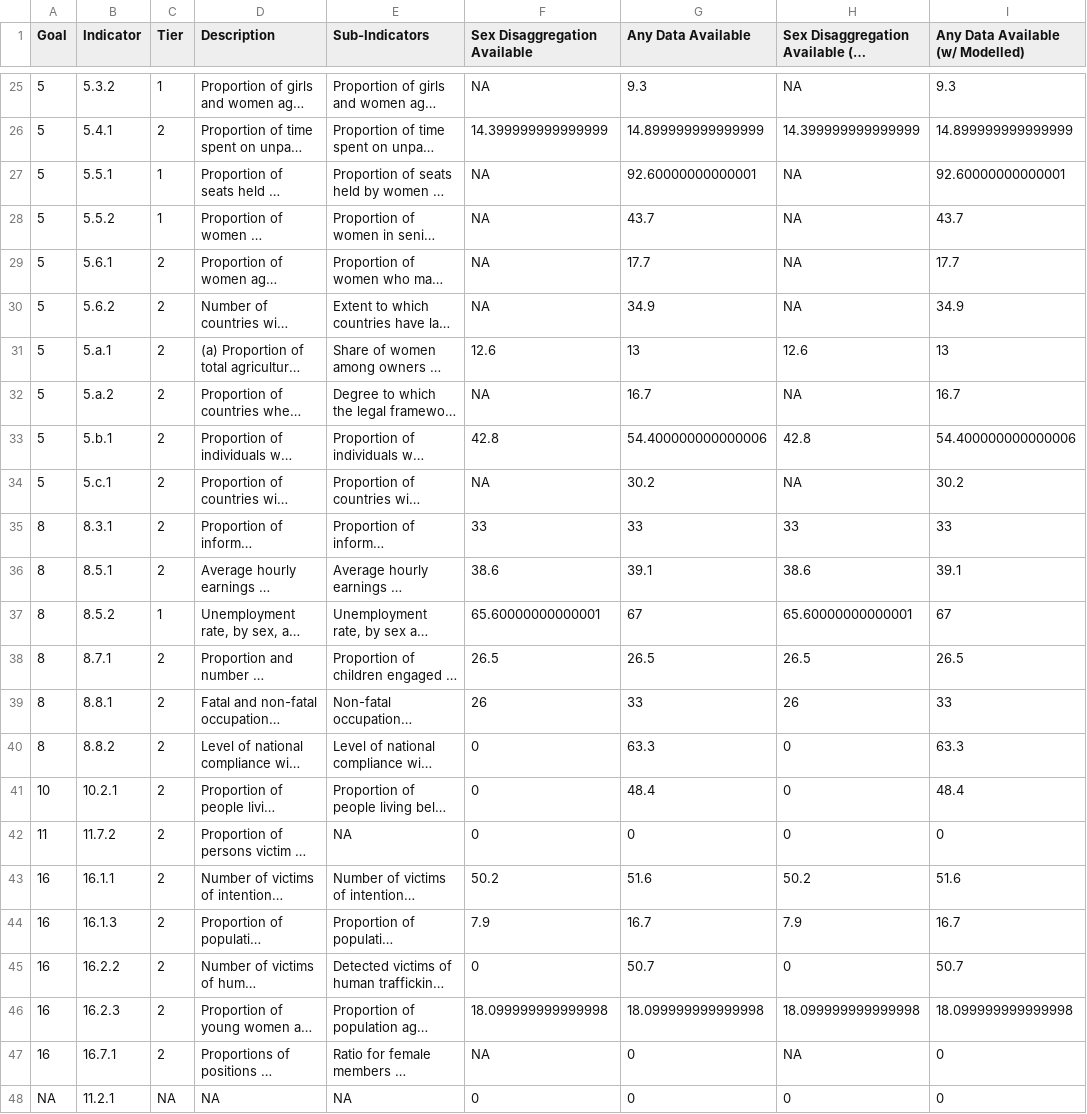
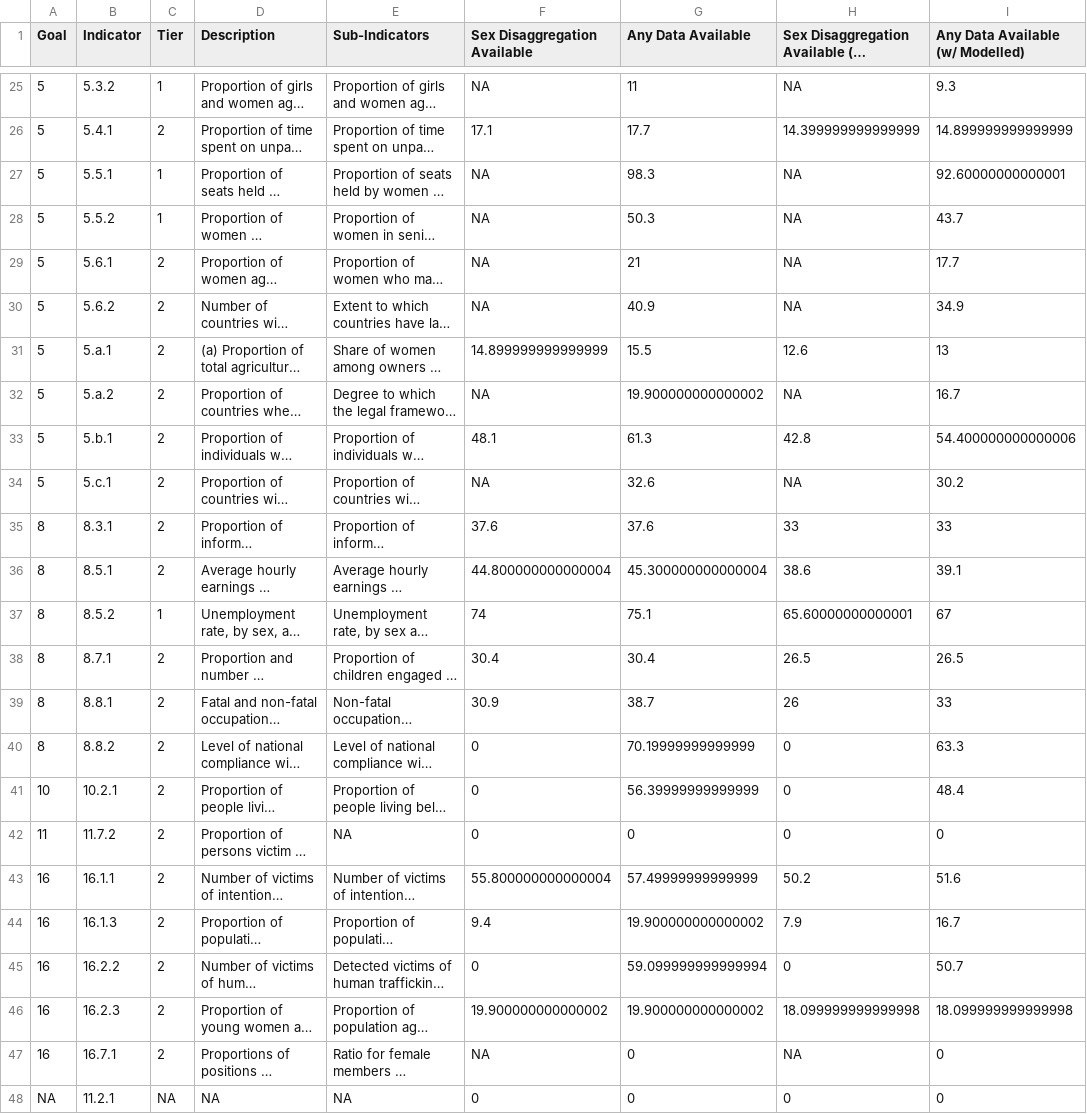
Before and after one commit to stacybri/Gender-SPI, a CSV file: 03_output_data/table1_combined.csv, drawn as a sheet; only a part is shown, gaps mark what is left out; long unchanged cells end in …; the diff covers the shown part only; the diff names each change by its address in the sheet, - before the commit and + after, or states it on an @@ line.

```diff
--- a/03_output_data/table1_combined.csv
+++ b/03_output_data/table1_combined.csv
-G25 (Any Data Available): 9.3
+G25 (Any Data Available): 11
-F26 (Sex Disaggregation Available): 14.399999999999999
+F26 (Sex Disaggregation Available): 17.1
-G26 (Any Data Available): 14.899999999999999
+G26 (Any Data Available): 17.7
-G27 (Any Data Available): 92.60000000000001
+G27 (Any Data Available): 98.3
-G28 (Any Data Available): 43.7
+G28 (Any Data Available): 50.3
-G29 (Any Data Available): 17.7
+G29 (Any Data Available): 21
-G30 (Any Data Available): 34.9
+G30 (Any Data Available): 40.9
-F31 (Sex Disaggregation Available): 12.6
+F31 (Sex Disaggregation Available): 14.899999999999999
-G31 (Any Data Available): 13
+G31 (Any Data Available): 15.5
-G32 (Any Data Available): 16.7
+G32 (Any Data Available): 19.900000000000002
-F33 (Sex Disaggregation Available): 42.8
+F33 (Sex Disaggregation Available): 48.1
-G33 (Any Data Available): 54.400000000000006
+G33 (Any Data Available): 61.3
-G34 (Any Data Available): 30.2
+G34 (Any Data Available): 32.6
-F35 (Sex Disaggregation Available): 33
+F35 (Sex Disaggregation Available): 37.6
-G35 (Any Data Available): 33
+G35 (Any Data Available): 37.6
-F36 (Sex Disaggregation Available): 38.6
+F36 (Sex Disaggregation Available): 44.800000000000004
-G36 (Any Data Available): 39.1
+G36 (Any Data Available): 45.300000000000004
-F37 (Sex Disaggregation Available): 65.60000000000001
+F37 (Sex Disaggregation Available): 74
-G37 (Any Data Available): 67
+G37 (Any Data Available): 75.1
-F38 (Sex Disaggregation Available): 26.5
+F38 (Sex Disaggregation Available): 30.4
-G38 (Any Data Available): 26.5
+G38 (Any Data Available): 30.4
-F39 (Sex Disaggregation Available): 26
+F39 (Sex Disaggregation Available): 30.9
-G39 (Any Data Available): 33
+G39 (Any Data Available): 38.7
-G40 (Any Data Available): 63.3
+G40 (Any Data Available): 70.19999999999999
-G41 (Any Data Available): 48.4
+G41 (Any Data Available): 56.39999999999999
-F43 (Sex Disaggregation Available): 50.2
+F43 (Sex Disaggregation Available): 55.800000000000004
-G43 (Any Data Available): 51.6
+G43 (Any Data Available): 57.49999999999999
-F44 (Sex Disaggregation Available): 7.9
+F44 (Sex Disaggregation Available): 9.4
-G44 (Any Data Available): 16.7
+G44 (Any Data Available): 19.900000000000002
-G45 (Any Data Available): 50.7
+G45 (Any Data Available): 59.099999999999994
-F46 (Sex Disaggregation Available): 18.099999999999998
+F46 (Sex Disaggregation Available): 19.900000000000002
-G46 (Any Data Available): 18.099999999999998
+G46 (Any Data Available): 19.900000000000002
```
Also changed, not shown: 32 edited cells elsewhere in this file, 17 other files.
